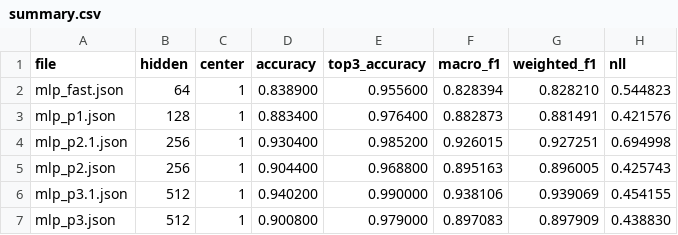
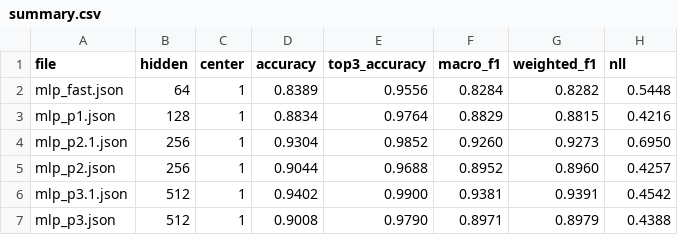
Before and after one commit to h6x-code/simple-mlp, a CSV file: docs/reports/summary.csv, drawn as a sheet.

Commit message:
Revise summary table precision

```diff
--- a/docs/reports/summary.csv
+++ b/docs/reports/summary.csv
@@ -1,7 +1,7 @@
 file,hidden,center,accuracy,top3_accuracy,macro_f1,weighted_f1,nll
-mlp_fast.json,64,1,0.838900,0.955600,0.828394,0.828210,0.544823
-mlp_p1.json,128,1,0.883400,0.976400,0.882873,0.881491,0.421576
-mlp_p2.1.json,256,1,0.930400,0.985200,0.926015,0.927251,0.694998
-mlp_p2.json,256,1,0.904400,0.968800,0.895163,0.896005,0.425743
-mlp_p3.1.json,512,1,0.940200,0.990000,0.938106,0.939069,0.454155
-mlp_p3.json,512,1,0.900800,0.979000,0.897083,0.897909,0.438830
+mlp_fast.json,64,1,0.8389,0.9556,0.8284,0.8282,0.5448
+mlp_p1.json,128,1,0.8834,0.9764,0.8829,0.8815,0.4216
+mlp_p2.1.json,256,1,0.9304,0.9852,0.9260,0.9273,0.6950
+mlp_p2.json,256,1,0.9044,0.9688,0.8952,0.8960,0.4257
+mlp_p3.1.json,512,1,0.9402,0.9900,0.9381,0.9391,0.4542
+mlp_p3.json,512,1,0.9008,0.9790,0.8971,0.8979,0.4388
```
Also changed, not shown: 8 other files.
